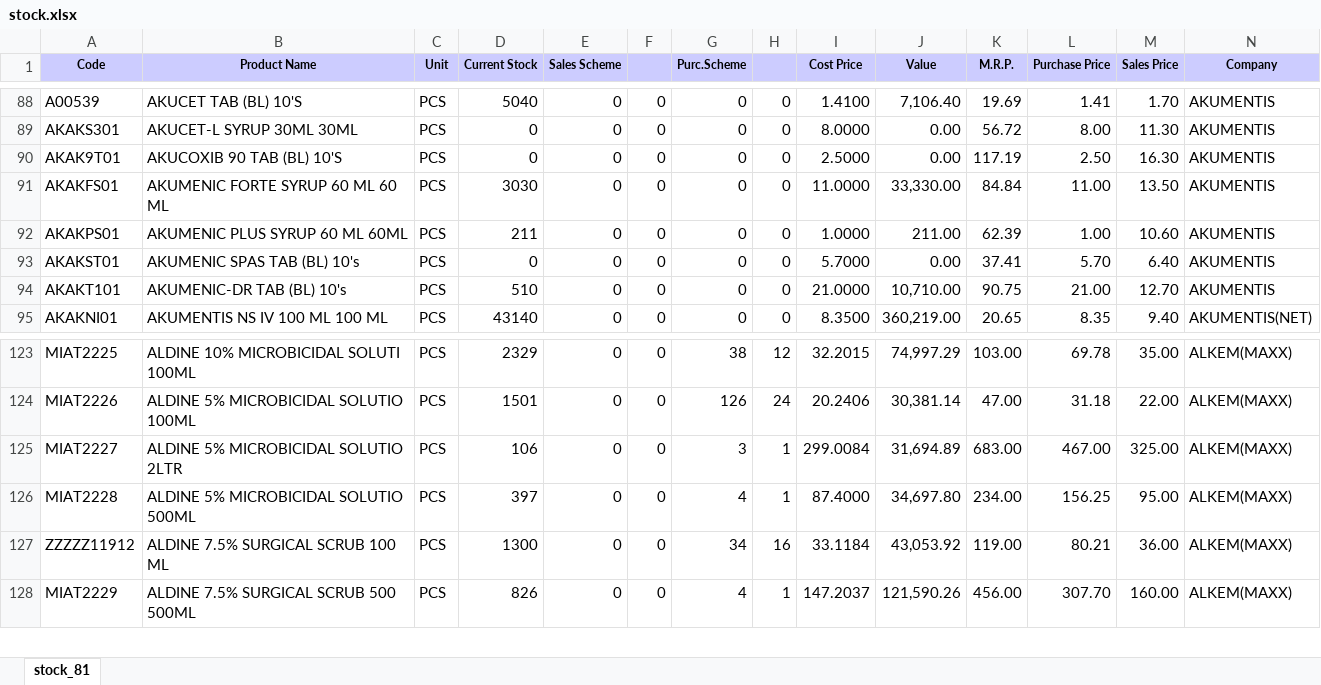
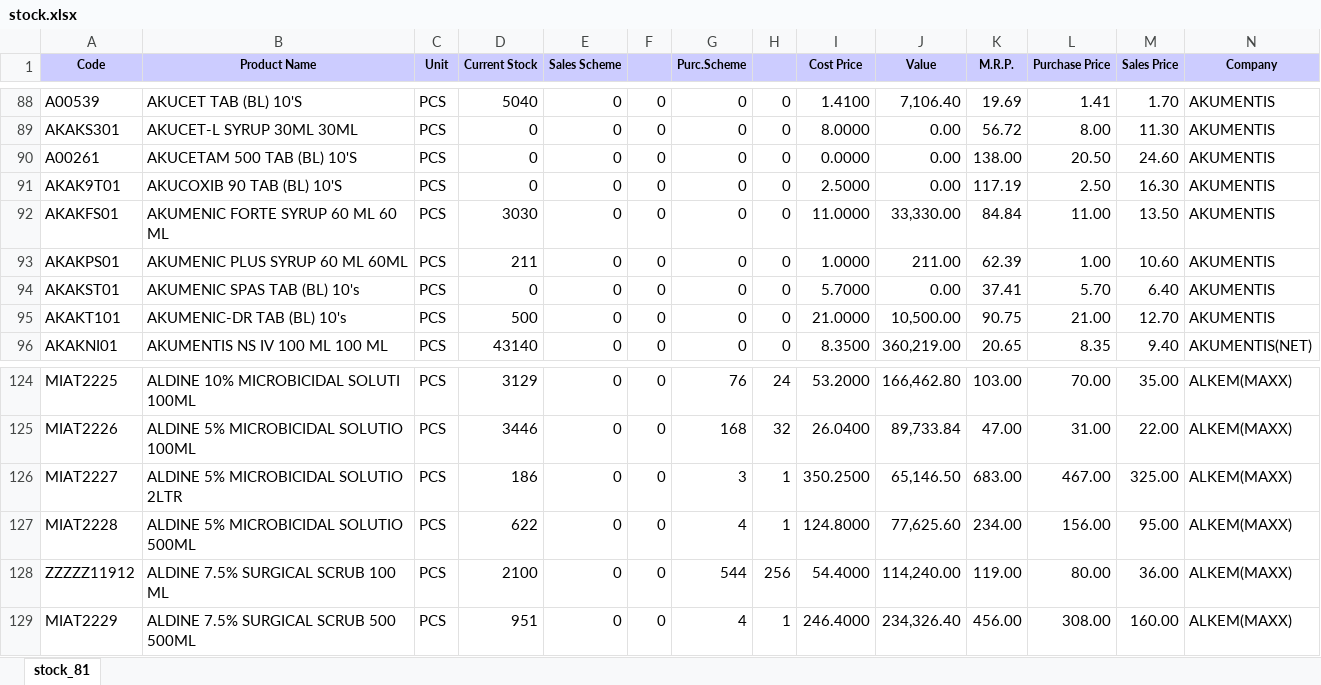
Before and after one commit to ishwarpharma/ishwarone, an Excel workbook: stock.xlsx, sheet stock_81, drawn as a sheet; only a part is shown, gaps mark what is left out; values as stored, in another font and other column widths than the file's, no borders; addresses are those after the commit; rows hold the shown columns only; the diff covers the shown part only; the diff names each change by its address in the sheet, - before the commit and + after, or states it on an @@ line.

```diff
--- a/stock.xlsx (sheet stock_81)
+++ b/stock.xlsx (sheet stock_81)
+row 90: A00261 | AKUCETAM 500 TAB (BL) 10'S | PCS | 0 | 0 | 0 | 0 | 0 | 0.0000 | 0.00 | 138.00 | 20.50 | 24.60 | AKUMENTIS
-D95 (Current Stock): 510
+D95 (Current Stock): 500
-J95 (Value): 10,710.00
+J95 (Value): 10,500.00
-D124 (Current Stock): 2329
+D124 (Current Stock): 3129
-G124 (Purc.Scheme): 38
+G124 (Purc.Scheme): 76
-H124: 12
+H124: 24
-I124 (Cost Price): 32.2015
+I124 (Cost Price): 53.2000
-J124 (Value): 74,997.29
+J124 (Value): 166,462.80
-L124 (Purchase Price): 69.78
+L124 (Purchase Price): 70.00
-D125 (Current Stock): 1501
+D125 (Current Stock): 3446
-G125 (Purc.Scheme): 126
+G125 (Purc.Scheme): 168
-H125: 24
+H125: 32
-I125 (Cost Price): 20.2406
+I125 (Cost Price): 26.0400
-J125 (Value): 30,381.14
+J125 (Value): 89,733.84
-L125 (Purchase Price): 31.18
+L125 (Purchase Price): 31.00
-D126 (Current Stock): 106
+D126 (Current Stock): 186
-I126 (Cost Price): 299.0084
+I126 (Cost Price): 350.2500
-J126 (Value): 31,694.89
+J126 (Value): 65,146.50
-D127 (Current Stock): 397
+D127 (Current Stock): 622
-I127 (Cost Price): 87.4000
+I127 (Cost Price): 124.8000
-J127 (Value): 34,697.80
+J127 (Value): 77,625.60
-L127 (Purchase Price): 156.25
+L127 (Purchase Price): 156.00
-D128 (Current Stock): 1300
+D128 (Current Stock): 2100
-G128 (Purc.Scheme): 34
+G128 (Purc.Scheme): 544
-H128: 16
+H128: 256
-I128 (Cost Price): 33.1184
+I128 (Cost Price): 54.4000
-J128 (Value): 43,053.92
+J128 (Value): 114,240.00
-L128 (Purchase Price): 80.21
+L128 (Purchase Price): 80.00
-D129 (Current Stock): 826
+D129 (Current Stock): 951
-I129 (Cost Price): 147.2037
+I129 (Cost Price): 246.4000
-J129 (Value): 121,590.26
+J129 (Value): 234,326.40
-L129 (Purchase Price): 307.70
+L129 (Purchase Price): 308.00
```
Also changed, not shown: 9 added rows and 1299 edited cells elsewhere in this sheet.
